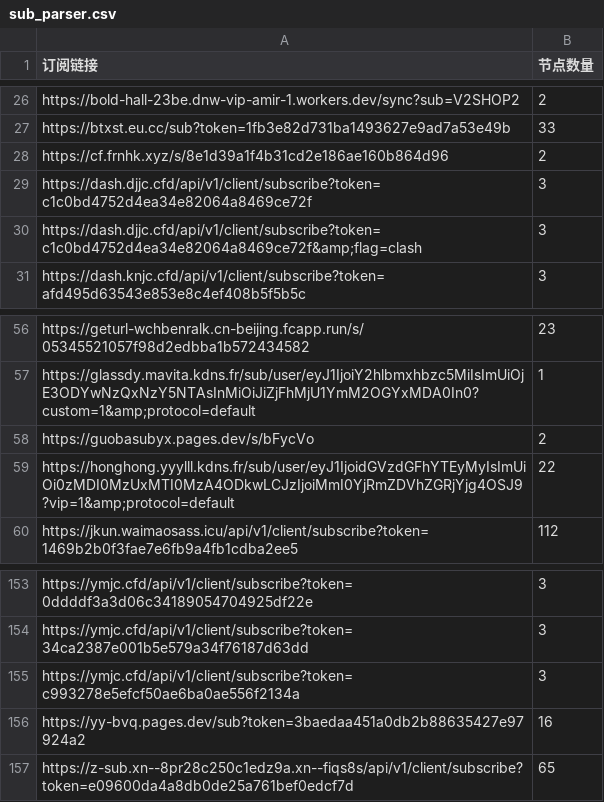
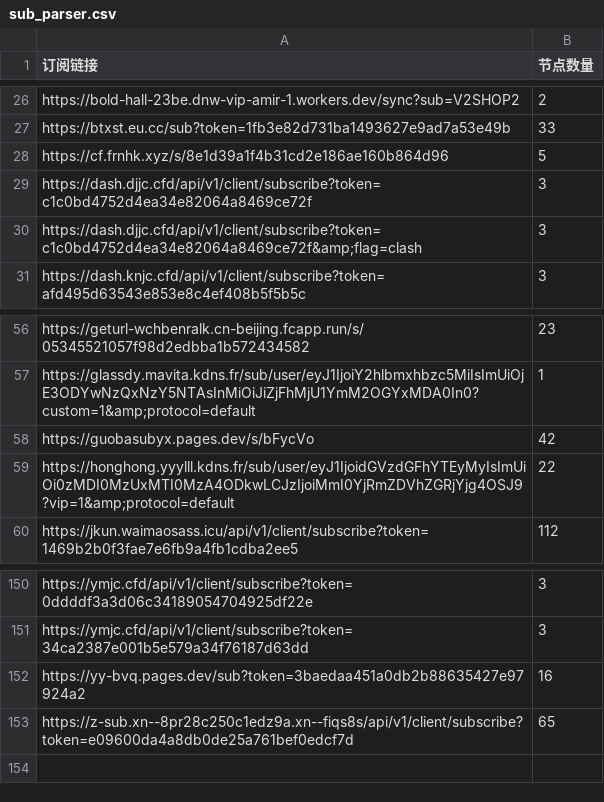
Before and after one commit to pdd520/NodeParser, a CSV file: sub_parser.csv, drawn as a sheet; only a part is shown, gaps mark what is left out; the diff covers the shown part only.

```diff
--- a/sub_parser.csv
+++ b/sub_parser.csv
@@ -27,3 +27,3 @@ https://bold-hall-23be.dnw-vip-amir-1.workers.dev/sync?sub=V2SHOP2,2
 https://btxst.eu.cc/sub?token=1fb3e82d731ba1493627e9ad7a53e49b,33
-https://cf.frnhk.xyz/s/8e1d39a1f4b31cd2e186ae160b864d96,2
+https://cf.frnhk.xyz/s/8e1d39a1f4b31cd2e186ae160b864d96,5
 https://dash.djjc.cfd/api/v1/client/subscribe?token=c1c0bd4752d4ea34e82064a8469ce72f,3
@@ -57,3 +57,3 @@ https://geturl-wchbenralk.cn-beijing.fcapp.run/s/05345521057f98d2edbba1b57243458
 https://glassdy.mavita.kdns.fr/sub/user/eyJ1IjoiY2hlbmxhbzc5MiIsImUiOjE3ODYwNzQxNzY5NTAsInMiOiJiZjFhMjU1YmM2OGYxMDA0In0?custom=1&amp;protocol=default,1
-https://guobasubyx.pages.dev/s/bFycVo,2
+https://guobasubyx.pages.dev/s/bFycVo,42
 https://honghong.yyylll.kdns.fr/sub/user/eyJ1IjoidGVzdGFhYTEyMyIsImUiOi0zMDI0MzUxMTI0MzA4ODkwLCJzIjoiMmI0YjRmZDVhZGRjYjg4OSJ9?vip=1&amp;protocol=default,22
@@ -154,3 +151,2 @@ https://ymjc.cfd/api/v1/client/subscribe?token=0ddddf3a3d06c34189054704925df22e,
 https://ymjc.cfd/api/v1/client/subscribe?token=34ca2387e001b5e579a34f76187d63dd,3
-https://ymjc.cfd/api/v1/client/subscribe?token=c993278e5efcf50ae6ba0ae556f2134a,3
 https://yy-bvq.pages.dev/sub?token=3baedaa451a0db2b88635427e97924a2,16
```
Also changed, not shown: 3 removed rows and 7 edited cells elsewhere in this file, 3 other files.
